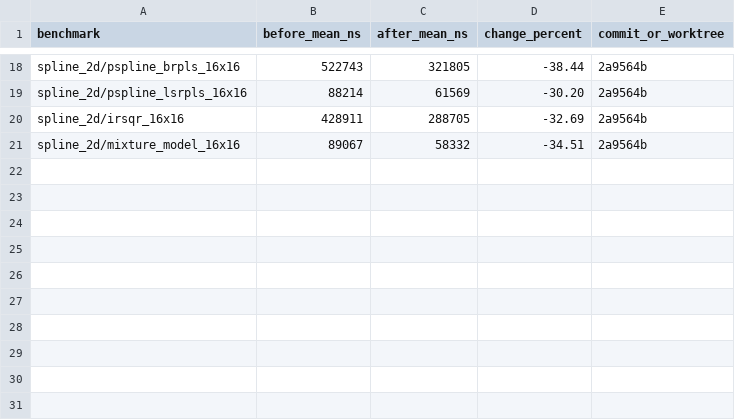
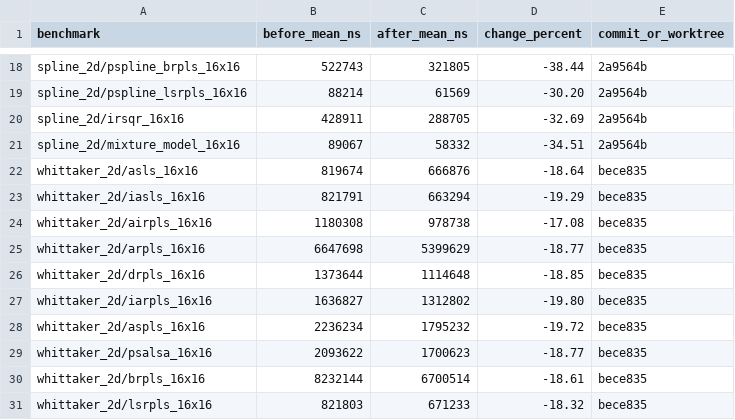
Before and after one commit to Ameyanagi/baselines, a CSV file: docs/performance/optimization-results-2026-05-24.csv, drawn as a sheet; only a part is shown, gaps mark what is left out; the diff names each change by its address in the sheet, - before the commit and + after, or states it on an @@ line.

Commit message:
docs: record 2d whittaker perf results

```diff
--- a/docs/performance/optimization-results-2026-05-24.csv
+++ b/docs/performance/optimization-results-2026-05-24.csv
+row 22: whittaker_2d/asls_16x16 | 819674 | 666876 | -18.64 | bece835
+row 23: whittaker_2d/iasls_16x16 | 821791 | 663294 | -19.29 | bece835
+row 24: whittaker_2d/airpls_16x16 | 1180308 | 978738 | -17.08 | bece835
+row 25: whittaker_2d/arpls_16x16 | 6647698 | 5399629 | -18.77 | bece835
+row 26: whittaker_2d/drpls_16x16 | 1373644 | 1114648 | -18.85 | bece835
+row 27: whittaker_2d/iarpls_16x16 | 1636827 | 1312802 | -19.80 | bece835
+row 28: whittaker_2d/aspls_16x16 | 2236234 | 1795232 | -19.72 | bece835
+row 29: whittaker_2d/psalsa_16x16 | 2093622 | 1700623 | -18.77 | bece835
+row 30: whittaker_2d/brpls_16x16 | 8232144 | 6700514 | -18.61 | bece835
+row 31: whittaker_2d/lsrpls_16x16 | 821803 | 671233 | -18.32 | bece835
```
Also changed, not shown: 1 other file.
